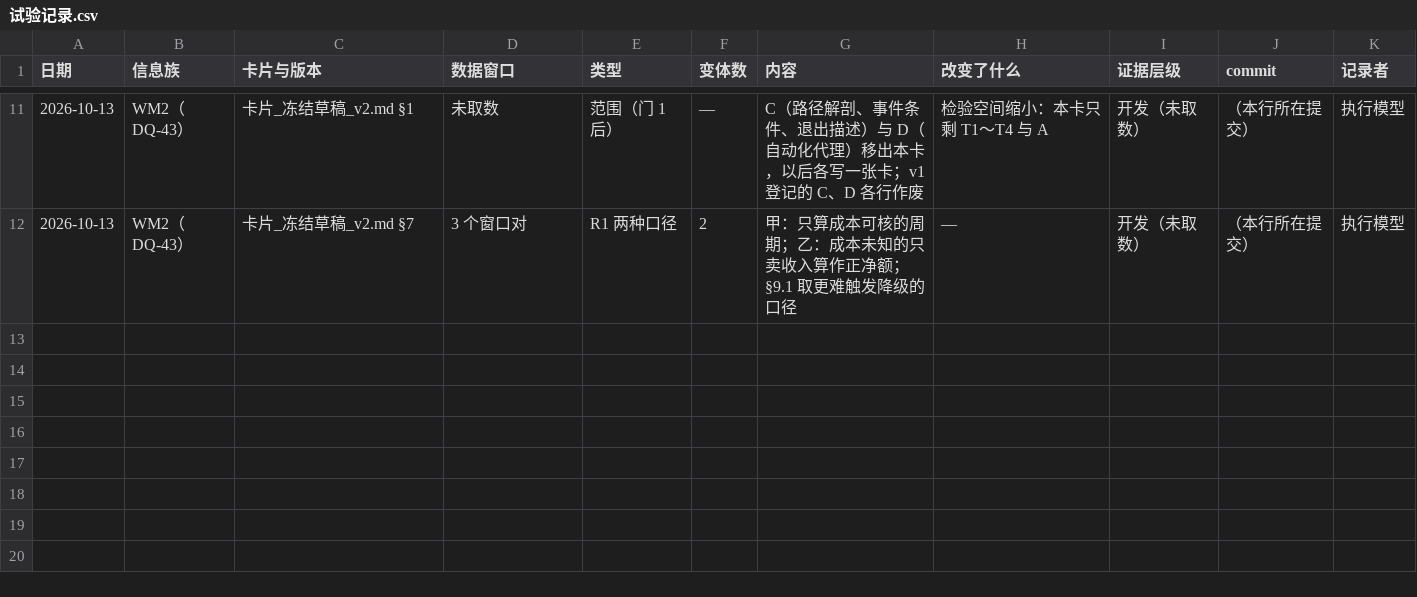
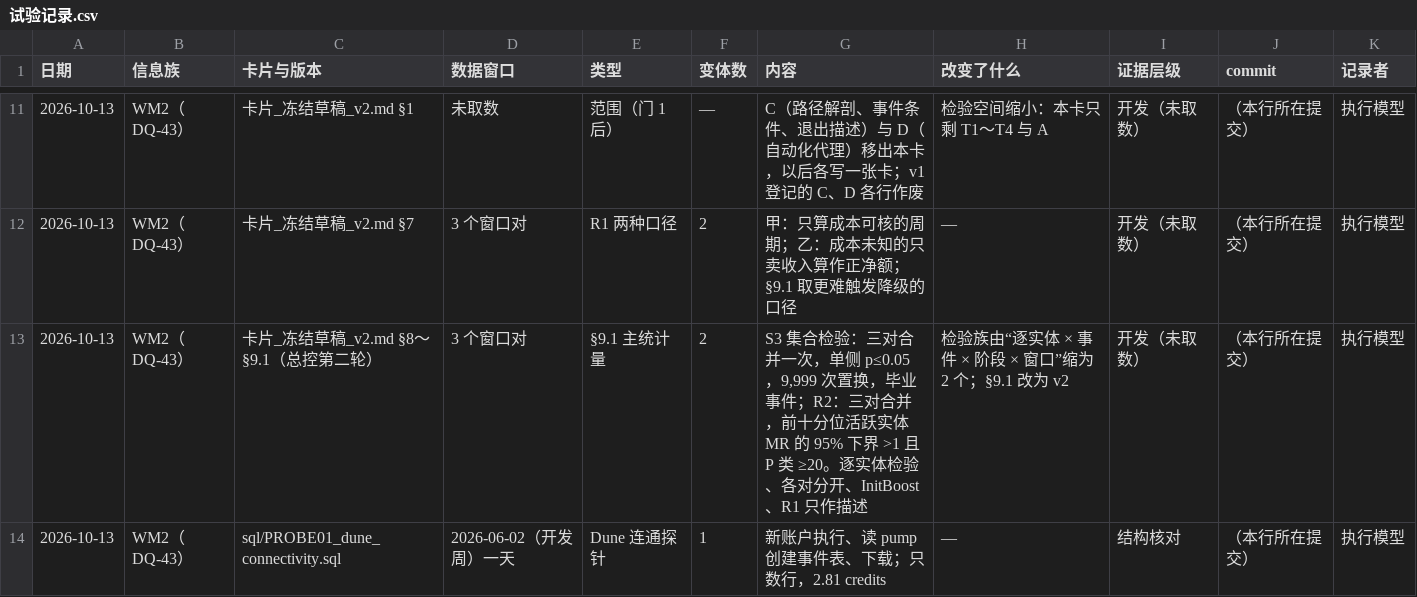
Before and after one commit to wypppp/crypto, a CSV file: RT/1_实验/pump全程_钱流向谁完整账_DQ-43/试验记录.csv, drawn as a sheet; only a part is shown, gaps mark what is left out.

```diff
--- a/RT/1_实验/pump全程_钱流向谁完整账_DQ-43/试验记录.csv
+++ b/RT/1_实验/pump全程_钱流向谁完整账_DQ-43/试验记录.csv
@@ -12 +12,3 @@
 2026-10-13,WM2（DQ-43）,卡片_冻结草稿_v2.md §7,3 个窗口对,R1 两种口径,2,甲：只算成本可核的周期；乙：成本未知的只卖收入算作正净额；§9.1 取更难触发降级的口径,—,开发（未取数）,（本行所在提交）,执行模型
+2026-10-13,WM2（DQ-43）,卡片_冻结草稿_v2.md §8～§9.1（总控第二轮）,3 个窗口对,§9.1 主统计量,2,"S3 集合检验：三对合并一次，单侧 p≤0.05，9,999 次置换，毕业事件；R2：三对合并，前十分位活跃实体 MR 的 95% 下界 >1 且 P 类 ≥20。逐实体检验、各对分开、InitBoost、R1 只作描述",检验族由“逐实体 × 事件 × 阶段 × 窗口”缩为 2 个；§9.1 改为 v2,开发（未取数）,（本行所在提交）,执行模型
+2026-10-13,WM2（DQ-43）,sql/PROBE01_dune_connectivity.sql,2026-06-02（开发周）一天,Dune 连通探针,1,新账户执行、读 pump 创建事件表、下载；只数行，2.81 credits,—,结构核对,（本行所在提交）,执行模型
```
Also changed, not shown: 12 other files.
